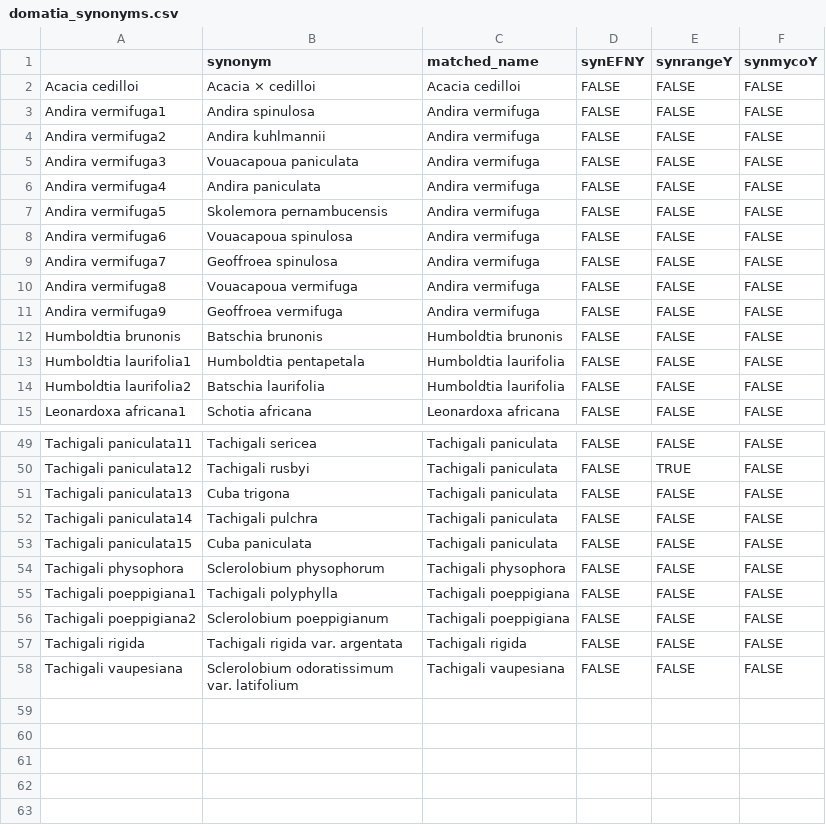
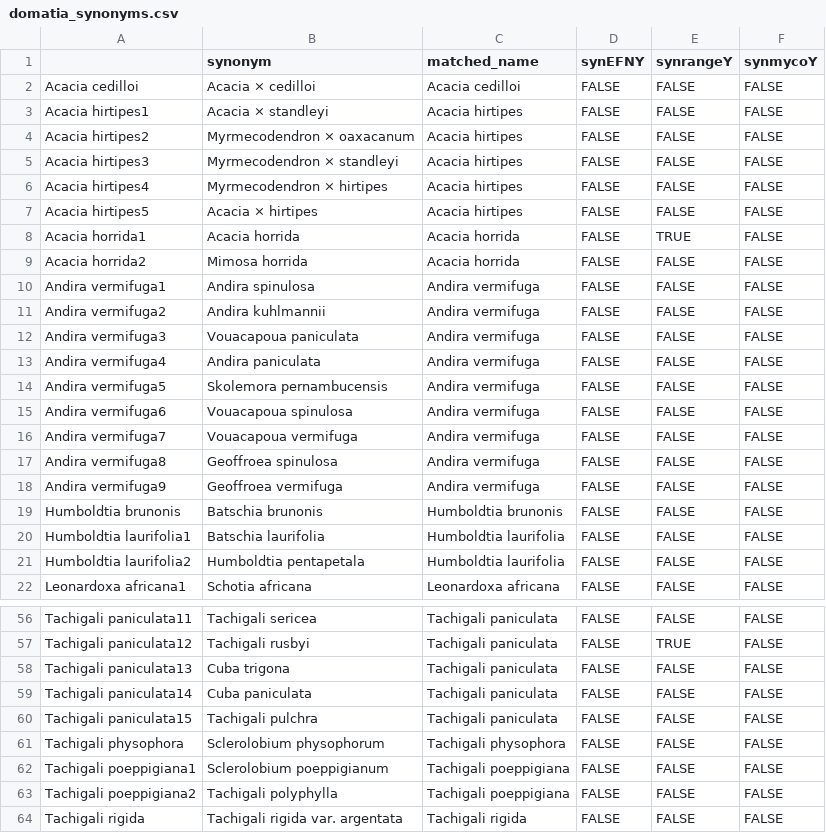
Before and after one commit to The-Frederickson-Lab/ant-legume-range, a CSV file: domatia_synonyms.csv, drawn as a sheet; only a part is shown, gaps mark what is left out; the shorter side is filled out with more unchanged rows; the diff covers the shown part only.

```diff
--- a/domatia_synonyms.csv
+++ b/domatia_synonyms.csv
@@ -2,2 +2,9 @@
 "Acacia cedilloi","Acacia × cedilloi","Acacia cedilloi",FALSE,FALSE,FALSE
+"Acacia hirtipes1","Acacia × standleyi","Acacia hirtipes",FALSE,FALSE,FALSE
+"Acacia hirtipes2","Myrmecodendron × oaxacanum","Acacia hirtipes",FALSE,FALSE,FALSE
+"Acacia hirtipes3","Myrmecodendron × standleyi","Acacia hirtipes",FALSE,FALSE,FALSE
+"Acacia hirtipes4","Myrmecodendron × hirtipes","Acacia hirtipes",FALSE,FALSE,FALSE
+"Acacia hirtipes5","Acacia × hirtipes","Acacia hirtipes",FALSE,FALSE,FALSE
+"Acacia horrida1","Acacia horrida","Acacia horrida",FALSE,TRUE,FALSE
+"Acacia horrida2","Mimosa horrida","Acacia horrida",FALSE,FALSE,FALSE
 "Andira vermifuga1","Andira spinulosa","Andira vermifuga",FALSE,FALSE,FALSE
@@ -8,8 +15,8 @@
 "Andira vermifuga6","Vouacapoua spinulosa","Andira vermifuga",FALSE,FALSE,FALSE
-"Andira vermifuga7","Geoffroea spinulosa","Andira vermifuga",FALSE,FALSE,FALSE
-"Andira vermifuga8","Vouacapoua vermifuga","Andira vermifuga",FALSE,FALSE,FALSE
+"Andira vermifuga7","Vouacapoua vermifuga","Andira vermifuga",FALSE,FALSE,FALSE
+"Andira vermifuga8","Geoffroea spinulosa","Andira vermifuga",FALSE,FALSE,FALSE
 "Andira vermifuga9","Geoffroea vermifuga","Andira vermifuga",FALSE,FALSE,FALSE
 "Humboldtia brunonis","Batschia brunonis","Humboldtia brunonis",FALSE,FALSE,FALSE
-"Humboldtia laurifolia1","Humboldtia pentapetala","Humboldtia laurifolia",FALSE,FALSE,FALSE
-"Humboldtia laurifolia2","Batschia laurifolia","Humboldtia laurifolia",FALSE,FALSE,FALSE
+"Humboldtia laurifolia1","Batschia laurifolia","Humboldtia laurifolia",FALSE,FALSE,FALSE
+"Humboldtia laurifolia2","Humboldtia pentapetala","Humboldtia laurifolia",FALSE,FALSE,FALSE
 "Leonardoxa africana1","Schotia africana","Leonardoxa africana",FALSE,FALSE,FALSE
@@ -51,7 +58,7 @@
 "Tachigali paniculata13","Cuba trigona","Tachigali paniculata",FALSE,FALSE,FALSE
-"Tachigali paniculata14","Tachigali pulchra","Tachigali paniculata",FALSE,FALSE,FALSE
-"Tachigali paniculata15","Cuba paniculata","Tachigali paniculata",FALSE,FALSE,FALSE
+"Tachigali paniculata14","Cuba paniculata","Tachigali paniculata",FALSE,FALSE,FALSE
+"Tachigali paniculata15","Tachigali pulchra","Tachigali paniculata",FALSE,FALSE,FALSE
 "Tachigali physophora","Sclerolobium physophorum","Tachigali physophora",FALSE,FALSE,FALSE
-"Tachigali poeppigiana1","Tachigali polyphylla","Tachigali poeppigiana",FALSE,FALSE,FALSE
-"Tachigali poeppigiana2","Sclerolobium poeppigianum","Tachigali poeppigiana",FALSE,FALSE,FALSE
+"Tachigali poeppigiana1","Sclerolobium poeppigianum","Tachigali poeppigiana",FALSE,FALSE,FALSE
+"Tachigali poeppigiana2","Tachigali polyphylla","Tachigali poeppigiana",FALSE,FALSE,FALSE
 "Tachigali rigida","Tachigali rigida var. argentata","Tachigali rigida",FALSE,FALSE,FALSE
```
Also changed, not shown: 2 edited cells elsewhere in this file, domatia_resolved.csv, 12 other files.
